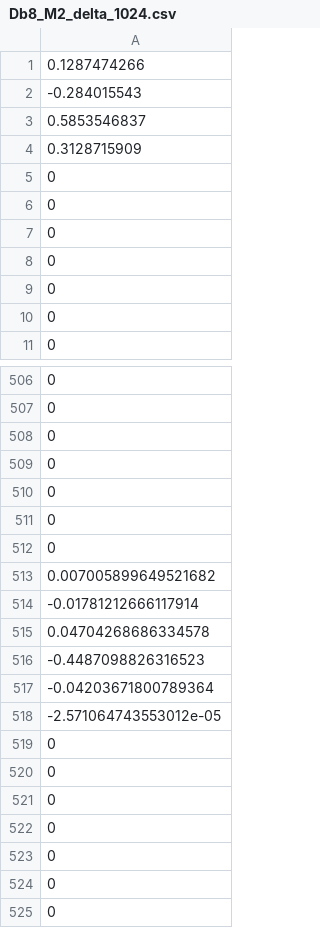
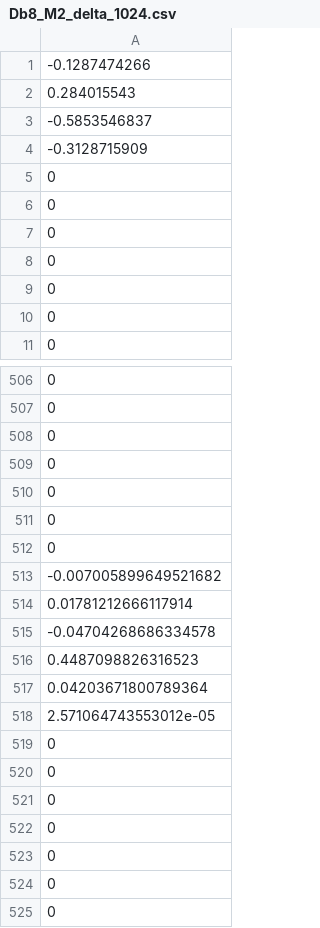
Before and after one commit to turutete/NSDSP, a CSV file: src/Unit_Tests/Db8_M2_delta_1024.csv, drawn as a sheet; only a part is shown, gaps mark what is left out.

```diff
--- a/src/Unit_Tests/Db8_M2_delta_1024.csv
+++ b/src/Unit_Tests/Db8_M2_delta_1024.csv
@@ -1,5 +1,5 @@
-0.1287474266
--0.284015543
-0.5853546837
-0.3128715909
+-0.1287474266
+0.284015543
+-0.5853546837
+-0.3128715909
 0
@@ -512,8 +512,8 @@
 0
-0.007005899649521682
--0.01781212666117914
-0.04704268686334578
--0.4487098826316523
--0.04203671800789364
--2.571064743553012e-05
+-0.007005899649521682
+0.01781212666117914
+-0.04704268686334578
+0.4487098826316523
+0.04203671800789364
+2.571064743553012e-05
 0
```
Also changed, not shown: src/Unit_Tests/Db4_M2_delta_1024.csv, src/Unit_Tests/lagrange_M2_R3_delta_1024.csv, 21 other files.
